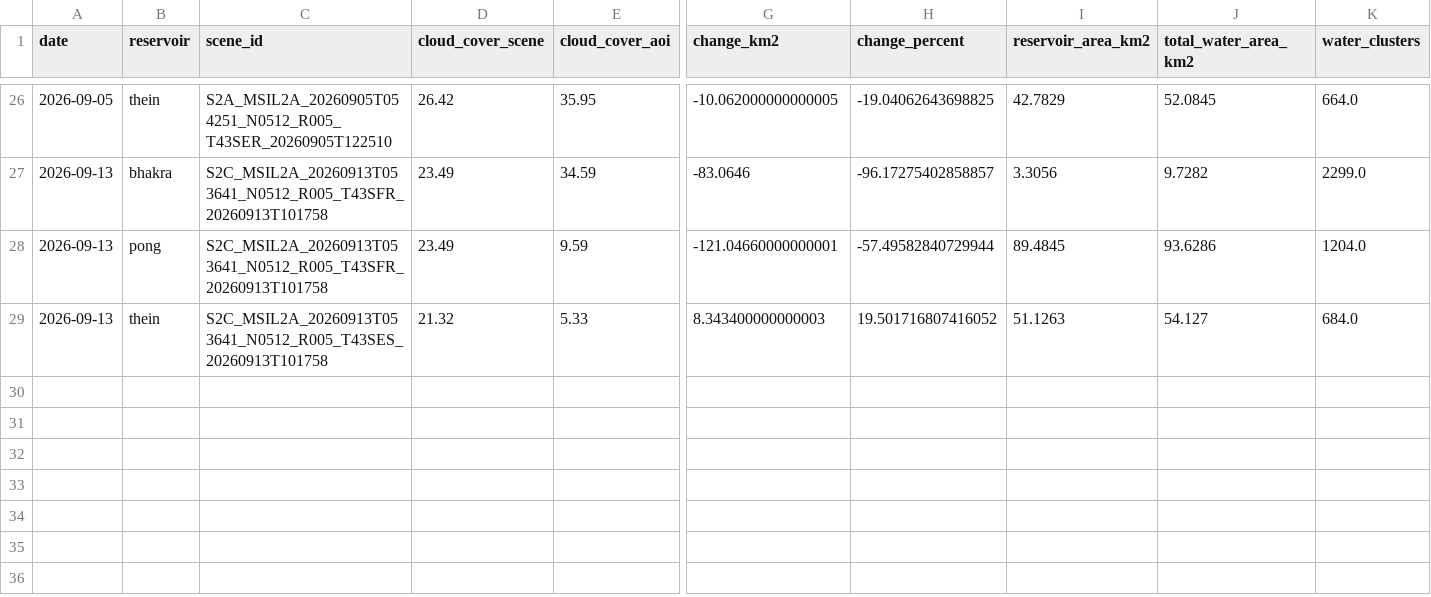
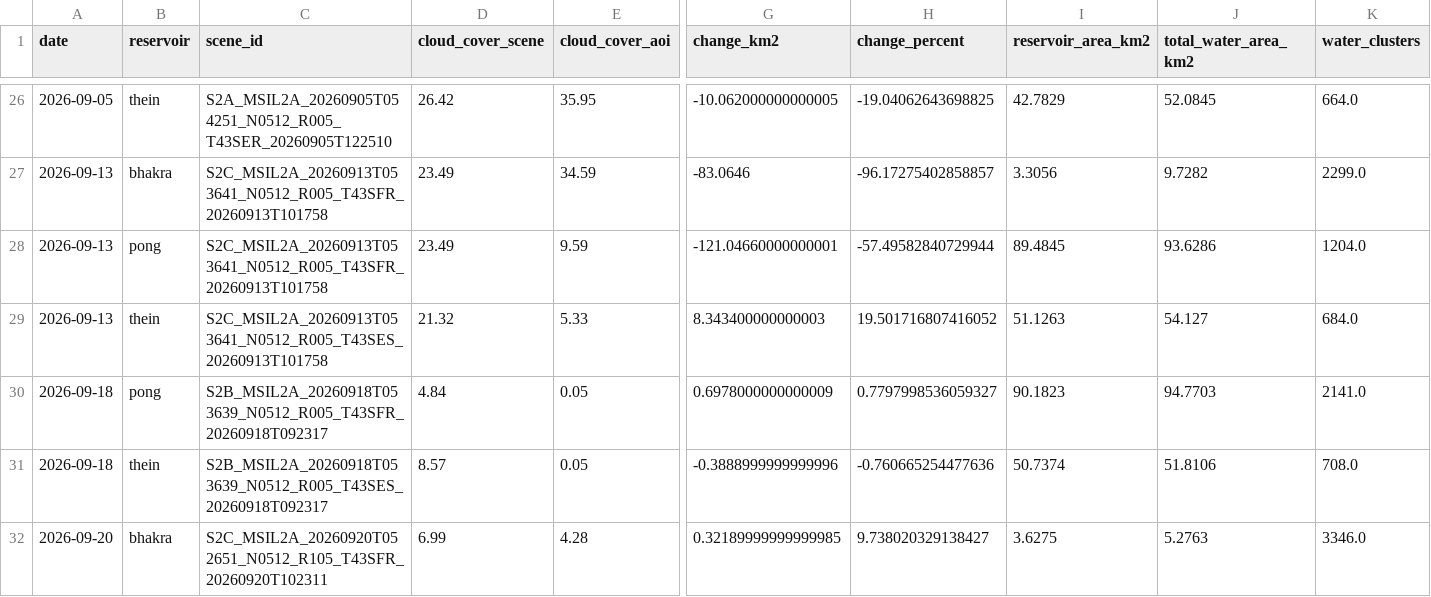
Before and after one commit to Ibrahom1/Sentinel2CDSE, a CSV file: outputs/water_history.csv, drawn as a sheet; only a part is shown, gaps mark what is left out; rows hold the shown columns only; the diff names each change by its address in the sheet, - before the commit and + after, or states it on an @@ line.

```diff
--- a/outputs/water_history.csv
+++ b/outputs/water_history.csv
+row 30: 2026-09-18 | pong | S2B_MSIL2A_20260918T053639_N0512_R005_T43SFR_20260918T092317 | 4.84 | 0.05 | 0.6978000000000009 | 0.7797998536059327 | 90.1823 | 94.7703 | 2141.0
+row 31: 2026-09-18 | thein | S2B_MSIL2A_20260918T053639_N0512_R005_T43SES_20260918T092317 | 8.57 | 0.05 | -0.3888999999999996 | -0.760665254477636 | 50.7374 | 51.8106 | 708.0
+row 32: 2026-09-20 | bhakra | S2C_MSIL2A_20260920T052651_N0512_R105_T43SFR_20260920T102311 | 6.99 | 4.28 | 0.32189999999999985 | 9.738020329138427 | 3.6275 | 5.2763 | 3346.0
```
Also changed, not shown: 49 other files.
